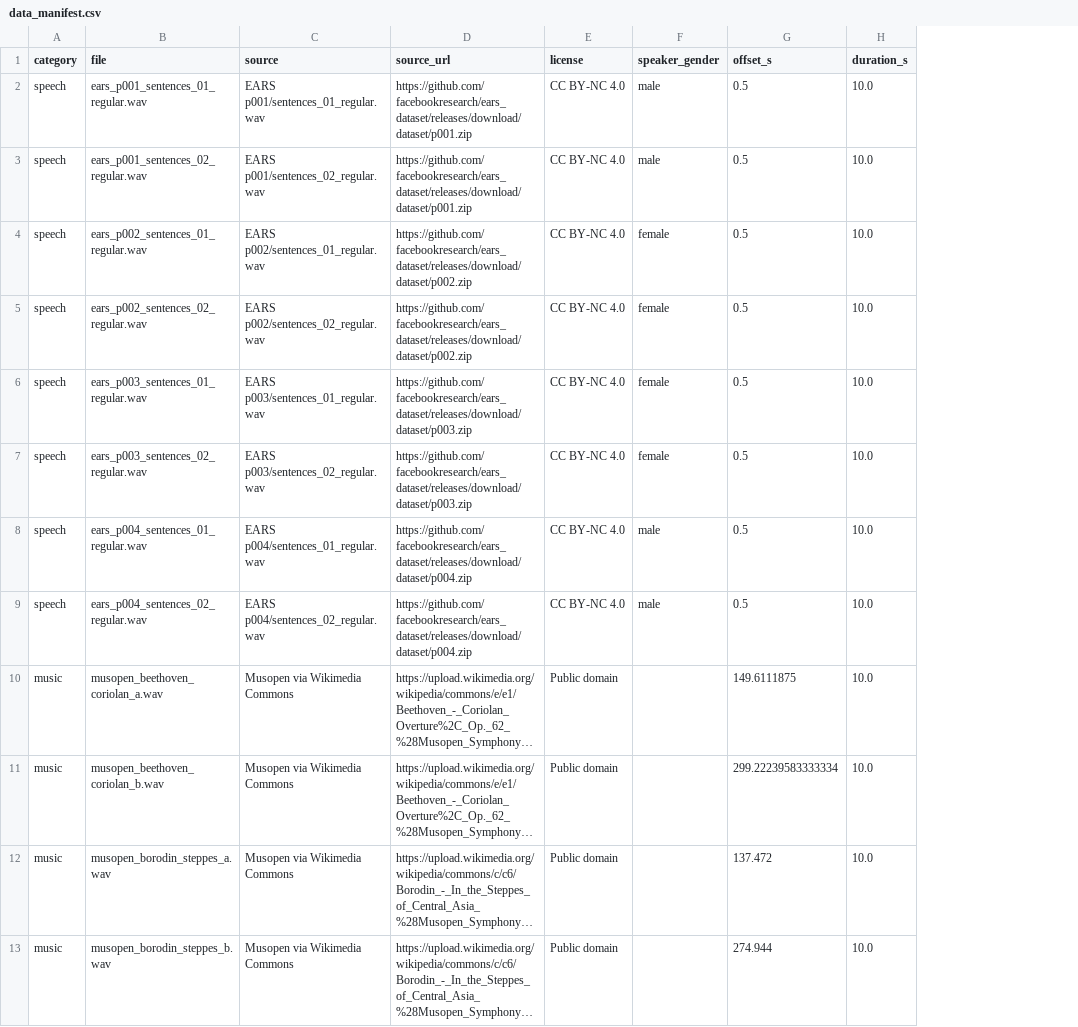
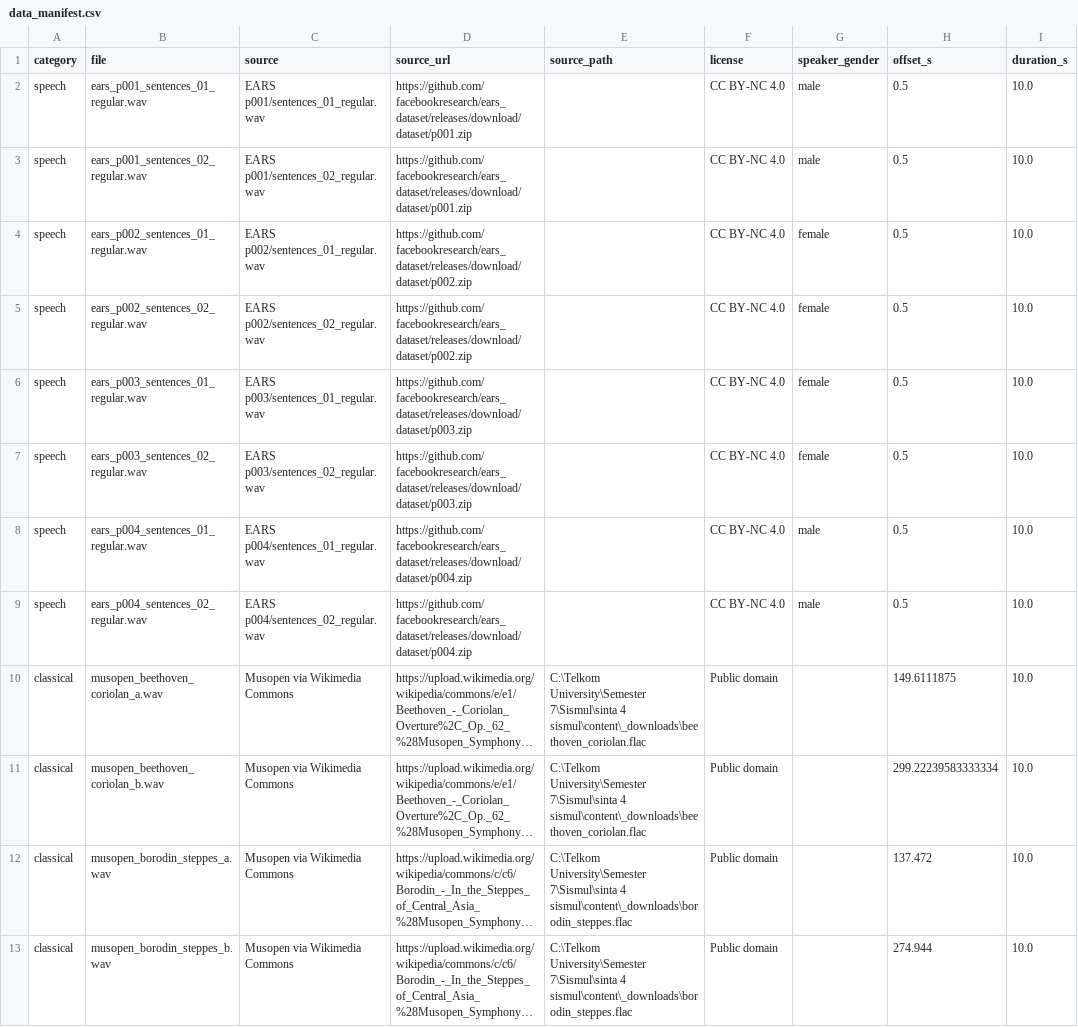
Before and after one commit to Snivoy/audio-sampling-bitdepth, a CSV file: content/results/data_manifest.csv, drawn as a sheet; only a part is shown; long unchanged cells end in …; the diff covers the shown part only; the diff names each change by its address in the sheet, - before the commit and + after, or states it on an @@ line.

Commit message:
Update notebook and results for revision: pop clips, two resampling filters, ViSQOL, FLAC sizes, per-clip checks

```diff
--- a/content/results/data_manifest.csv
+++ b/content/results/data_manifest.csv
+column E (source_path), rows 10-13: C:\Telkom University\Semester 7\Sismul\sinta 4 sismul\content\_downloads\beethoven_coriolan.flac | C:\Telkom University\Semester 7\Sismul\sinta 4 sismul\content\_downloads\beethoven_coriolan.flac | C:\Telkom University\Semester 7\Sismul\sinta 4 sismul\content\_downloads\borodin_steppes.flac | C:\Telkom University\Semester 7\Sismul\sinta 4 sismul\content\_downloads\borodin_steppes.flac
-A10:A13 (category): music
+A10:A13 (category): classical
```
Also changed, not shown: 8 added rows and 4 edited cells elsewhere in this file, 24 other files.
